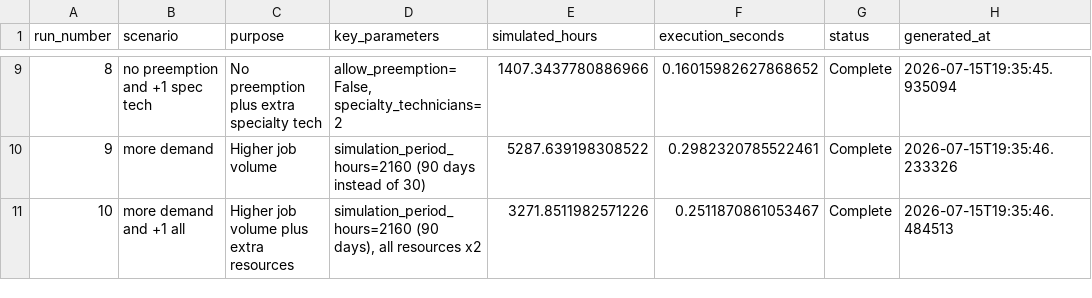
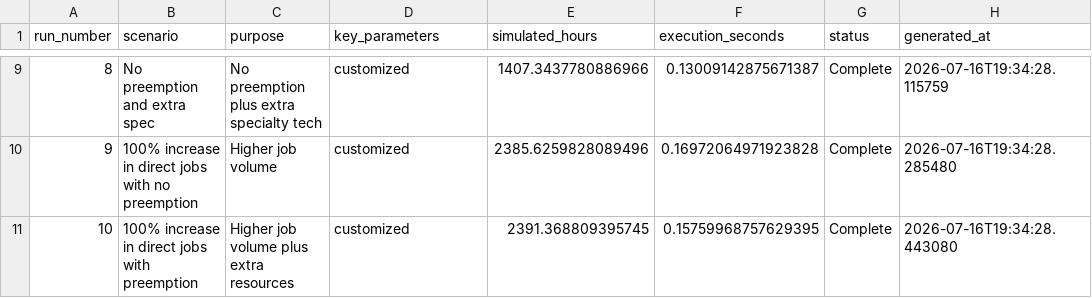
Before and after one commit to CarlosG100/CS4632-Electronics-Repair, a CSV file: results/master_index.csv, drawn as a sheet; only a part is shown, gaps mark what is left out; the diff covers the shown part only.

```diff
--- a/results/master_index.csv
+++ b/results/master_index.csv
@@ -9,3 +9,3 @@ run_number,scenario,purpose,key_parameters,simulated_hours,execution_seconds,sta
-8,no preemption and +1 spec tech,No preemption plus extra specialty tech,"allow_preemption=False, specialty_technicians=2",1407.3437780886966,0.16015982627868652,Complete,2026-07-15T19:35:45.935094
-9,more demand,Higher job volume,simulation_period_hours=2160 (90 days instead of 30),5287.639198308522,0.2982320785522461,Complete,2026-07-15T19:35:46.233326
-10,more demand and +1 all,Higher job volume plus extra resources,"simulation_period_hours=2160 (90 days), all resources x2",3271.8511982571226,0.2511870861053467,Complete,2026-07-15T19:35:46.484513
+8,No preemption and extra spec,No preemption plus extra specialty tech,customized,1407.3437780886966,0.13009142875671387,Complete,2026-07-16T19:34:28.115759
+9,100% increase in direct jobs with no preemption,Higher job volume,customized,2385.6259828089496,0.16972064971923828,Complete,2026-07-16T19:34:28.285480
+10,100% increase in direct jobs with preemption,Higher job volume plus extra resources,customized,2391.368809395745,0.15759968757629395,Complete,2026-07-16T19:34:28.443080
```
Also changed, not shown: 29 edited cells elsewhere in this file, results/config.csv, results/parameter_update.csv, 10 other files.
